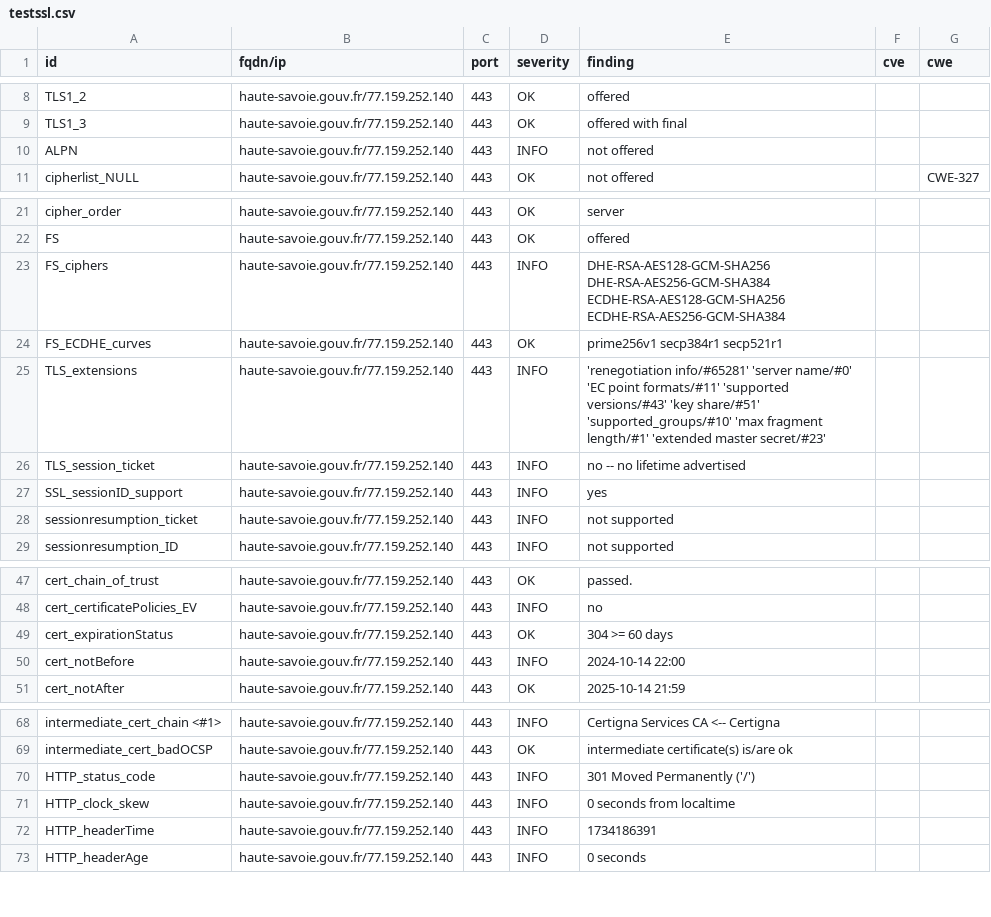
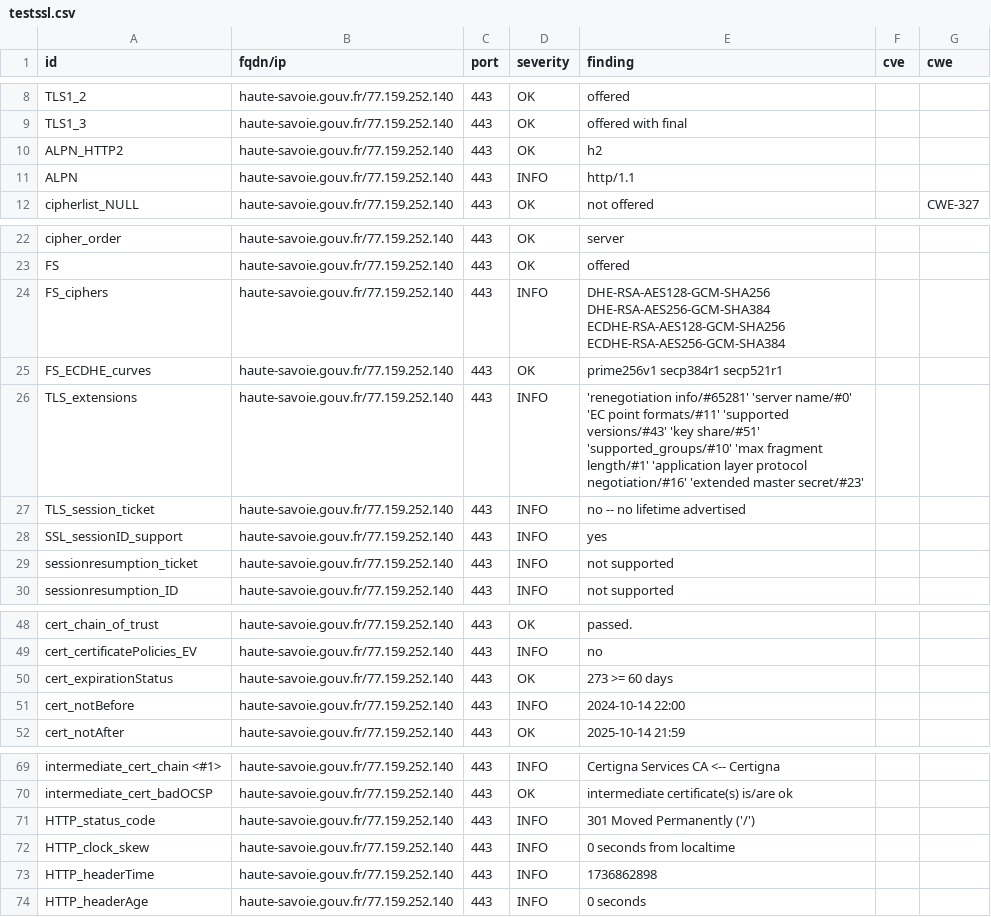
Before and after one commit to GKO-org/dashlordPrd5, a CSV file: results/aHR0cHM6Ly9oYXV0ZS1zYXZvaWUuZ291di5mcg==/testssl.csv, drawn as a sheet; only a part is shown, gaps mark what is left out.

Commit message:
update: https://haute-savoie.gouv.fr

```diff
--- a/results/aHR0cHM6Ly9oYXV0ZS1zYXZvaWUuZ291di5mcg==/testssl.csv
+++ b/results/aHR0cHM6Ly9oYXV0ZS1zYXZvaWUuZ291di5mcg==/testssl.csv
@@ -9,3 +9,4 @@
 "TLS1_3","haute-savoie.gouv.fr/77.159.252.140","443","OK","offered with final","",""
-"ALPN","haute-savoie.gouv.fr/77.159.252.140","443","INFO","not offered","",""
+"ALPN_HTTP2","haute-savoie.gouv.fr/77.159.252.140","443","OK","h2","",""
+"ALPN","haute-savoie.gouv.fr/77.159.252.140","443","INFO","http/1.1","",""
 "cipherlist_NULL","haute-savoie.gouv.fr/77.159.252.140","443","OK","not offered","","CWE-327"
@@ -24,3 +25,3 @@
 "FS_ECDHE_curves","haute-savoie.gouv.fr/77.159.252.140","443","OK","prime256v1 secp384r1 secp521r1","",""
-"TLS_extensions","haute-savoie.gouv.fr/77.159.252.140","443","INFO","'renegotiation info/#65281' 'server name/#0' 'EC point formats/#11' 'supported versions/#43' 'key share/#51' 'supported_groups/#10' 'max fragment length/#1' 'extended master secret/#23'","",""
+"TLS_extensions","haute-savoie.gouv.fr/77.159.252.140","443","INFO","'renegotiation info/#65281' 'server name/#0' 'EC point formats/#11' 'supported versions/#43' 'key share/#51' 'supported_groups/#10' 'max fragment length/#1' 'application layer protocol negotiation/#16' 'extended master secret/#23'","",""
 "TLS_session_ticket","haute-savoie.gouv.fr/77.159.252.140","443","INFO","no -- no lifetime advertised","",""
@@ -48,3 +49,3 @@
 "cert_certificatePolicies_EV","haute-savoie.gouv.fr/77.159.252.140","443","INFO","no","",""
-"cert_expirationStatus","haute-savoie.gouv.fr/77.159.252.140","443","OK","304 >= 60 days","",""
+"cert_expirationStatus","haute-savoie.gouv.fr/77.159.252.140","443","OK","273 >= 60 days","",""
 "cert_notBefore","haute-savoie.gouv.fr/77.159.252.140","443","INFO","2024-10-14 22:00","",""
@@ -71,3 +72,3 @@
 "HTTP_clock_skew","haute-savoie.gouv.fr/77.159.252.140","443","INFO","0 seconds from localtime","",""
-"HTTP_headerTime","haute-savoie.gouv.fr/77.159.252.140","443","INFO","1734186391","",""
+"HTTP_headerTime","haute-savoie.gouv.fr/77.159.252.140","443","INFO","1736862898","",""
 "HTTP_headerAge","haute-savoie.gouv.fr/77.159.252.140","443","INFO","0 seconds","",""
```
Also changed, not shown: 8 other files.
